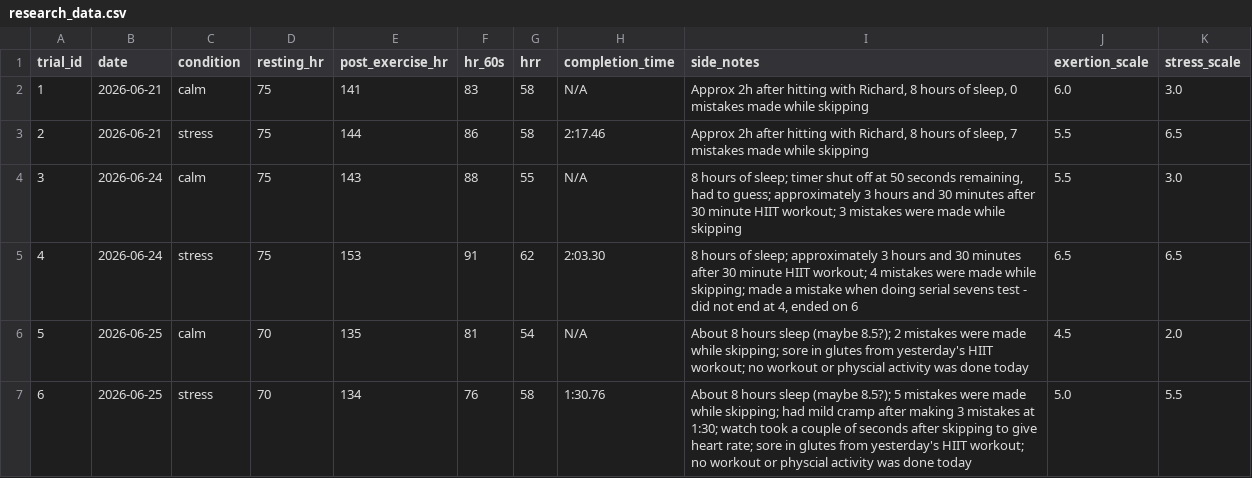
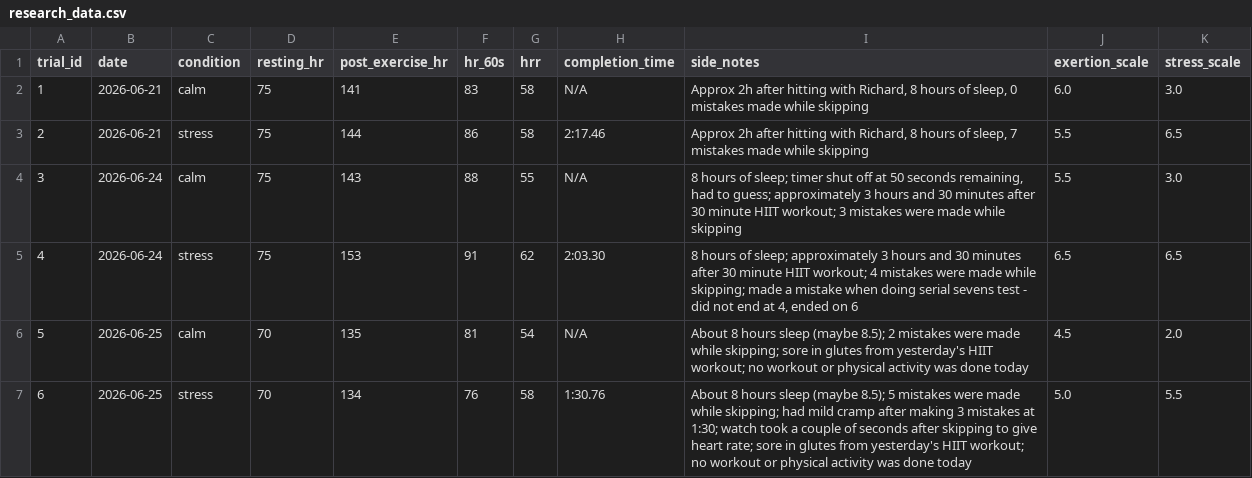
Before and after one commit to ctyy7/hrr-research-project, a CSV file: data/research_data.csv, drawn as a sheet.

```diff
--- a/data/research_data.csv
+++ b/data/research_data.csv
@@ -5,3 +5,3 @@ trial_id,date,condition,resting_hr,post_exercise_hr,hr_60s,hrr,completion_time,s
 4,2026-06-24,stress,75,153,91,62,2:03.30,"8 hours of sleep; approximately 3 hours and 30 minutes after 30 minute HIIT workout; 4 mistakes were made while skipping; made a mistake when doing serial sevens test - did not end at 4, ended on 6",6.5,6.5
-5,2026-06-25,calm,70,135,81,54,N/A,About 8 hours sleep (maybe 8.5?); 2 mistakes were made while skipping; sore in glutes from yesterday's HIIT workout; no workout or physcial activity was done today,4.5,2.0
-6,2026-06-25,stress,70,134,76,58,1:30.76,About 8 hours sleep (maybe 8.5?); 5 mistakes were made while skipping; had mild cramp after making 3 mistakes at 1:30; watch took a couple of seconds after skipping to give heart rate; sore in glutes from yesterday's HIIT workout; no workout or physcial activity was done today,5.0,5.5
+5,2026-06-25,calm,70,135,81,54,N/A,About 8 hours sleep (maybe 8.5); 2 mistakes were made while skipping; sore in glutes from yesterday's HIIT workout; no workout or physical activity was done today,4.5,2.0
+6,2026-06-25,stress,70,134,76,58,1:30.76,About 8 hours sleep (maybe 8.5); 5 mistakes were made while skipping; had mild cramp after making 3 mistakes at 1:30; watch took a couple of seconds after skipping to give heart rate; sore in glutes from yesterday's HIIT workout; no workout or physical activity was done today,5.0,5.5
```
Also changed, not shown: data/hrr_data.csv, 2 other files.
